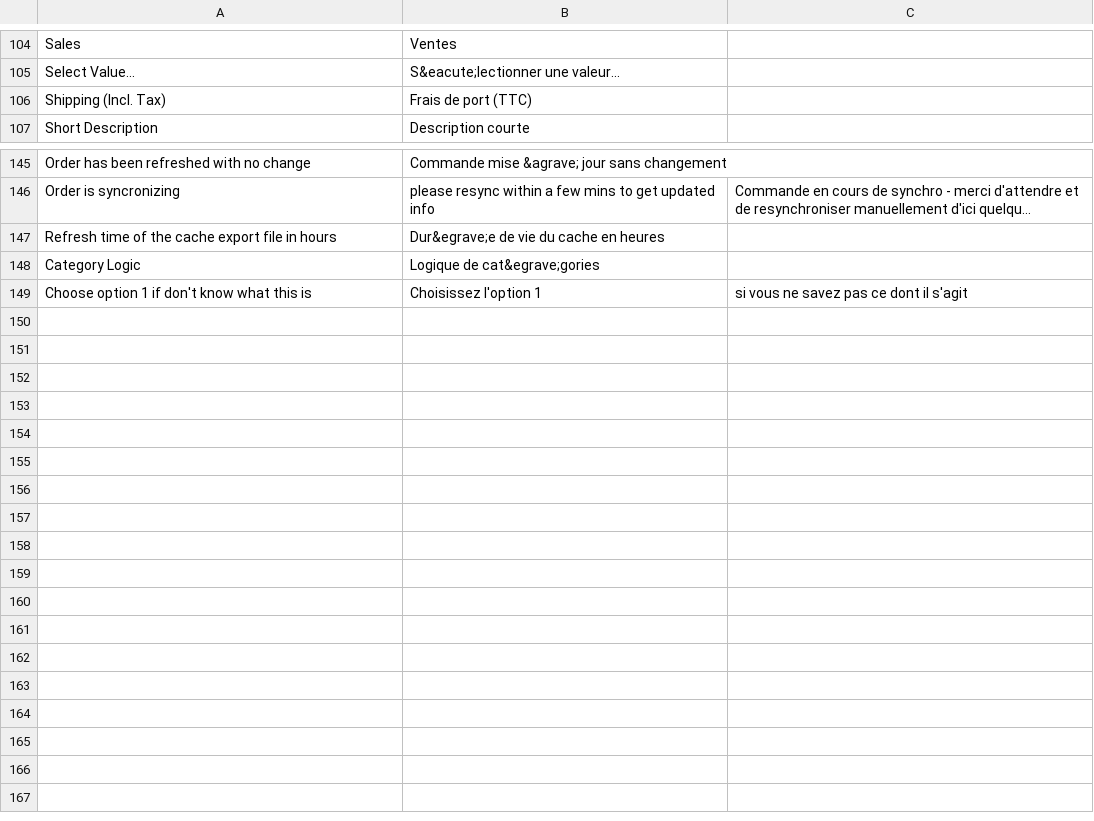
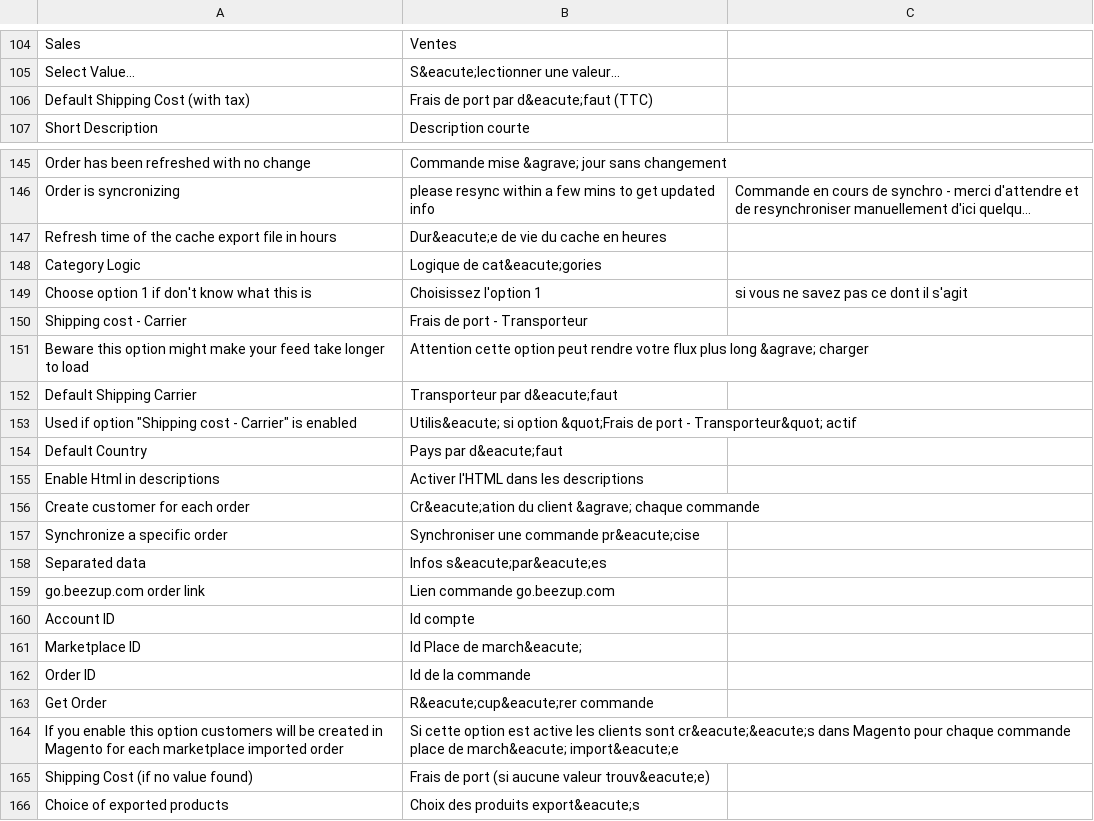
Before and after one commit to OpenMageModuleFostering/beezup_module_feed_and_tracker, a CSV file: app/locale/fr_FR/BeezUp.csv, drawn as a sheet; only a part is shown, gaps mark what is left out; long unchanged cells end in …; removed rows and columns are numbered as before the commit, all else as after; the diff names each change by its address in the sheet, - before the commit and + after, or states it on an @@ line.

Commit message:
import connect version 4.6.0

```diff
--- a/app/locale/fr_FR/BeezUp.csv
+++ b/app/locale/fr_FR/BeezUp.csv
-row 106: Shipping (Incl. Tax) | Frais de port (TTC)
+row 106: Default Shipping Cost (with tax) | Frais de port par d&eacute;faut (TTC)
-B147: Dur&egrave;e de vie du cache en heures
+B147: Dur&eacute;e de vie du cache en heures
-B148: Logique de cat&egrave;gories
+B148: Logique de cat&eacute;gories
+row 150: Shipping cost - Carrier | Frais de port - Transporteur
+row 151: Beware this option might make your feed take longer to load | Attention cette option peut rendre votre flux plus long &agrave; charger
+row 152: Default Shipping Carrier | Transporteur par d&eacute;faut
+row 153: Used if option "Shipping cost - Carrier" is enabled | Utilis&eacute; si option &quot;Frais de port - Transporteur&quot; actif
+row 154: Default Country | Pays par d&eacute;faut
+row 155: Enable Html in descriptions | Activer l'HTML dans les descriptions
+row 156: Create customer for each order | Cr&eacute;ation du client &agrave; chaque commande
+row 157: Synchronize a specific order | Synchroniser une commande pr&eacute;cise
+row 158: Separated data | Infos s&eacute;par&eacute;es
+row 159: go.beezup.com order link | Lien commande go.beezup.com
+row 160: Account ID | Id compte
+row 161: Marketplace ID | Id Place de march&eacute;
+row 162: Order ID | Id de la commande
+row 163: Get Order | R&eacute;cup&eacute;rer commande
+row 164: If you enable this option customers will be created in Magento for each marketplace imported order | Si cette option est active les clients sont cr&eacute;&eacute;s dans Magento pour chaque commande place de march&eacute; import&eacute;e
+row 165: Shipping Cost (if no value found) | Frais de port (si aucune valeur trouv&eacute;e)
+row 166: Choice of exported products | Choix des produits export&eacute;s
```
Also changed, not shown: app/locale/en_US/BeezUp.csv, 26 other files.
